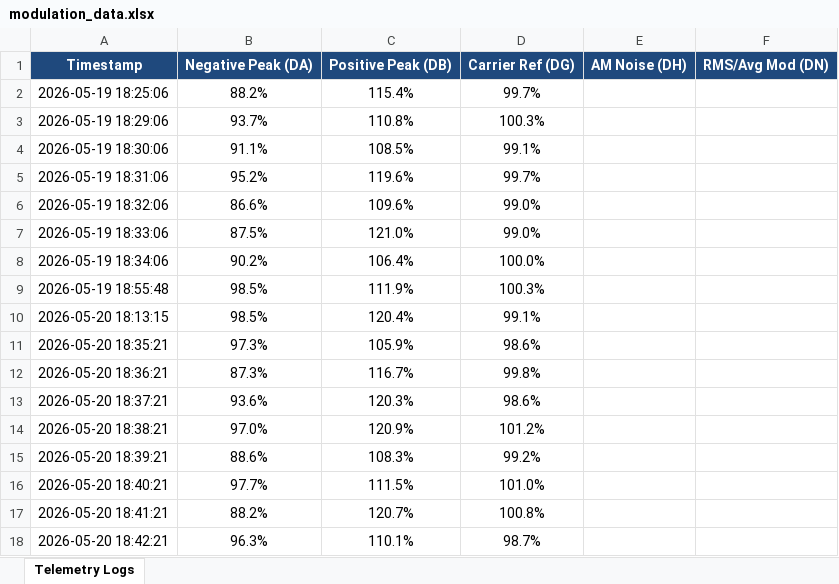
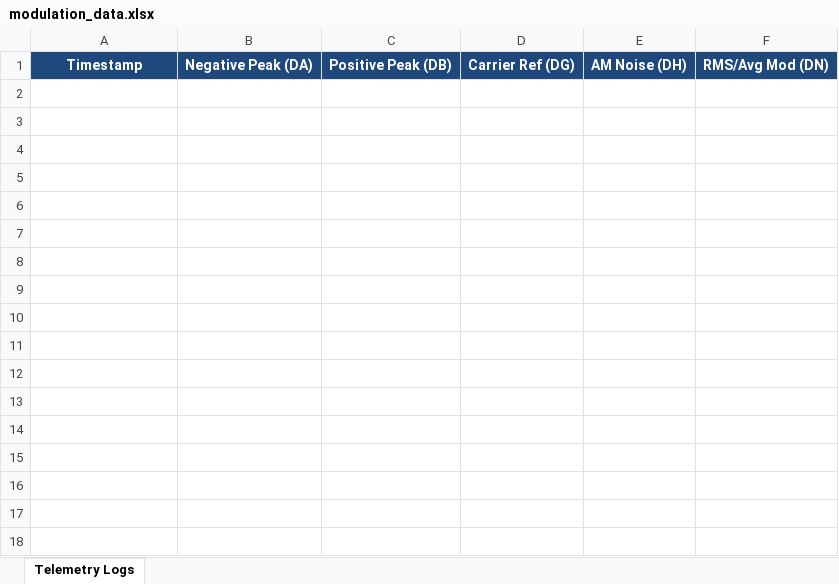
Before and after one commit to Cheeseboycr7/TWR_Monitor, an Excel workbook: modulation_data.xlsx, sheet Telemetry Logs, drawn as a sheet; values as stored, in another font and other column widths than the file's, no borders; the diff names each change by its address in the sheet, - before the commit and + after, or states it on an @@ line.

```diff
--- a/modulation_data.xlsx (sheet Telemetry Logs)
+++ b/modulation_data.xlsx (sheet Telemetry Logs)
-row 2: 2026-05-19 18:25:06 | 88.2% | 115.4% | 99.7%
-row 3: 2026-05-19 18:29:06 | 93.7% | 110.8% | 100.3%
-row 4: 2026-05-19 18:30:06 | 91.1% | 108.5% | 99.1%
-row 5: 2026-05-19 18:31:06 | 95.2% | 119.6% | 99.7%
-row 6: 2026-05-19 18:32:06 | 86.6% | 109.6% | 99.0%
-row 7: 2026-05-19 18:33:06 | 87.5% | 121.0% | 99.0%
-row 8: 2026-05-19 18:34:06 | 90.2% | 106.4% | 100.0%
-row 9: 2026-05-19 18:55:48 | 98.5% | 111.9% | 100.3%
-row 10: 2026-05-20 18:13:15 | 98.5% | 120.4% | 99.1%
-row 11: 2026-05-20 18:35:21 | 97.3% | 105.9% | 98.6%
-row 12: 2026-05-20 18:36:21 | 87.3% | 116.7% | 99.8%
-row 13: 2026-05-20 18:37:21 | 93.6% | 120.3% | 98.6%
-row 14: 2026-05-20 18:38:21 | 97.0% | 120.9% | 101.2%
-row 15: 2026-05-20 18:39:21 | 88.6% | 108.3% | 99.2%
-row 16: 2026-05-20 18:40:21 | 97.7% | 111.5% | 101.0%
-row 17: 2026-05-20 18:41:21 | 88.2% | 120.7% | 100.8%
-row 18: 2026-05-20 18:42:21 | 96.3% | 110.1% | 98.7%
```
Also changed, not shown: 5 other files.
